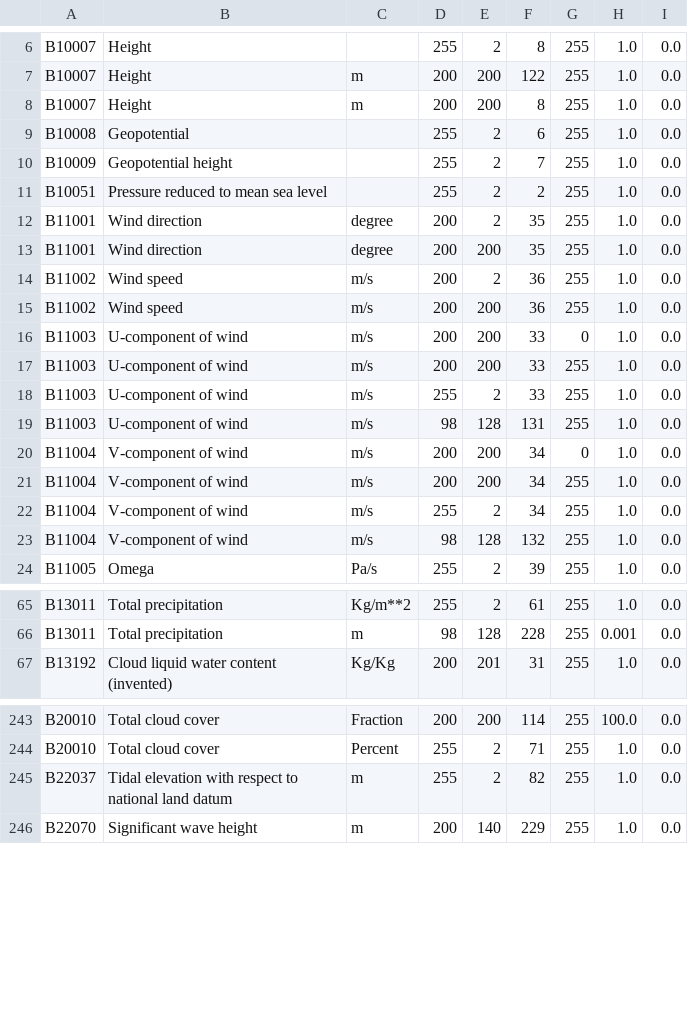
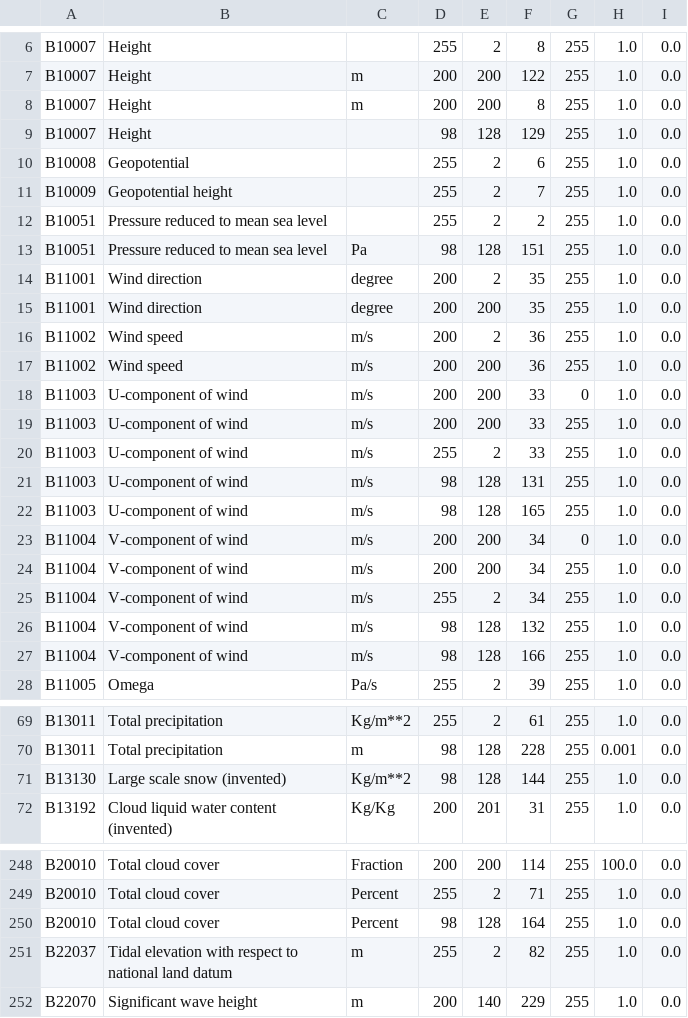
Before and after one commit to ARPA-SIMC/libsim, a CSV file: data/vargrib2bufr.csv, drawn as a sheet; only a part is shown, gaps mark what is left out; the diff names each change by its address in the sheet, - before the commit and + after, or states it on an @@ line.

Commit message:
aggiunte alcune variabili del centro europeo da modifiche Selvini
git-svn-id: https://svn.smr.arpa.emr.it/vol7d/trunk@890 500a5620-302c-0410-bb8c-d54761bbe776

```diff
--- a/data/vargrib2bufr.csv
+++ b/data/vargrib2bufr.csv
+row 9: B10007 | Height |  | 98 | 128 | 129 | 255 | 1.0 | 0.0
+row 13: B10051 | Pressure reduced to mean sea level | Pa | 98 | 128 | 151 | 255 | 1.0 | 0.0
+row 22: B11003 | U-component of wind | m/s | 98 | 128 | 165 | 255 | 1.0 | 0.0
+row 27: B11004 | V-component of wind | m/s | 98 | 128 | 166 | 255 | 1.0 | 0.0
+row 71: B13130 | Large scale snow (invented) | Kg/m**2 | 98 | 128 | 144 | 255 | 1.0 | 0.0
+row 250: B20010 | Total cloud cover | Percent | 98 | 128 | 164 | 255 | 1.0 | 0.0
```
